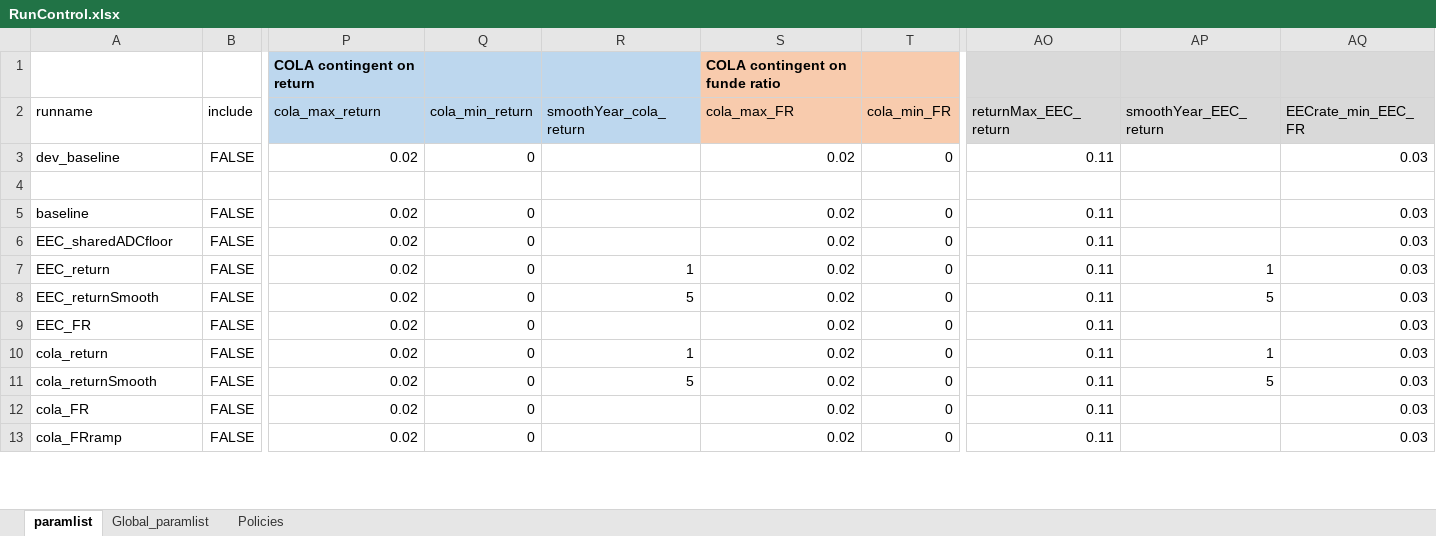
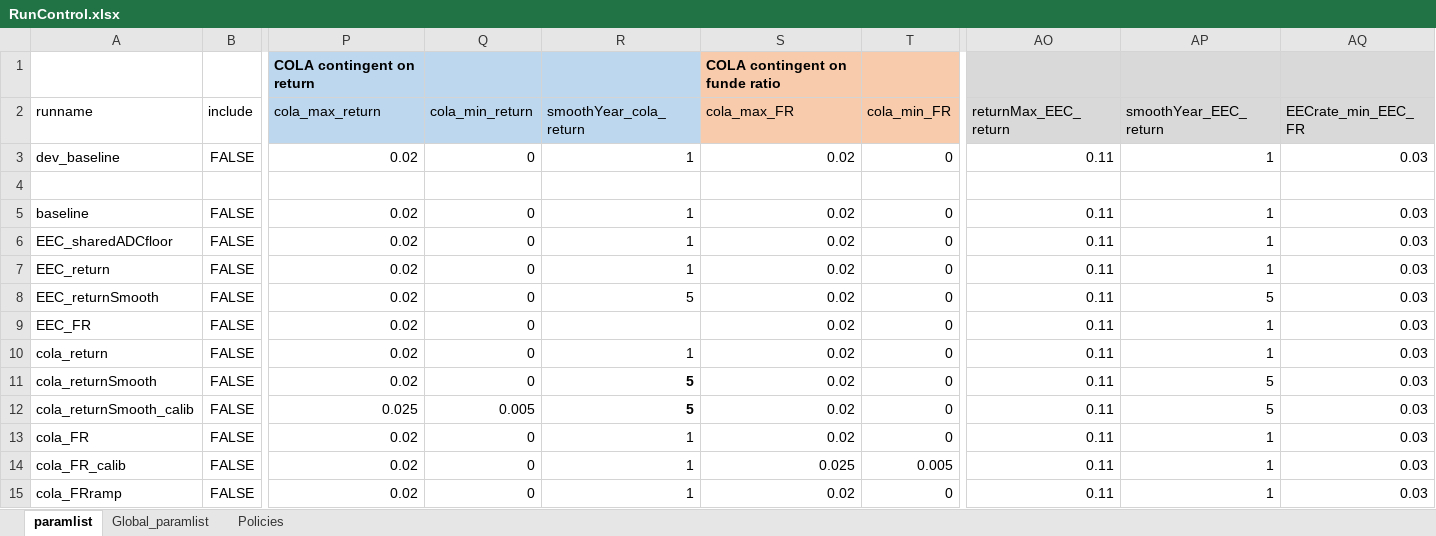
Before and after one commit to yimengyin16/PenSim_riskSharing, an Excel workbook: RunControl.xlsx, sheet paramlist, drawn as a sheet; only a part is shown, gaps mark what is left out; values as stored, in another font and other column widths than the file's, no borders; addresses are those after the commit; rows hold the shown columns only; the diff covers the shown part only; the diff names each change by its address in the sheet, - before the commit and + after, or states it on an @@ line.

Commit message:
prepare tables for calibrated runs

```diff
--- a/RunControl.xlsx (sheet paramlist)
+++ b/RunControl.xlsx (sheet paramlist)
-R3 (smoothYear_cola_return): (empty)
+R3 (smoothYear_cola_return): 1
-AP3 (smoothYear_EEC_return): (empty)
+AP3 (smoothYear_EEC_return): 1
-R5:R6 (smoothYear_cola_return): (empty)
+R5:R6 (smoothYear_cola_return): 1
-AP5:AP6 (smoothYear_EEC_return): (empty)
+AP5:AP6 (smoothYear_EEC_return): 1
-AP9 (smoothYear_EEC_return): (empty)
+AP9 (smoothYear_EEC_return): 1
-R11 bold: off
+R11 bold: on
+row 12: cola_returnSmooth_calib | FALSE | 0.025 | 0.005 | 5 | 0.02 | 0 | 0.11 | 5 | 0.03
-R13 (smoothYear_cola_return): (empty)
+R13 (smoothYear_cola_return): 1
-AP13 (smoothYear_EEC_return): (empty)
+AP13 (smoothYear_EEC_return): 1
+row 14: cola_FR_calib | FALSE | 0.02 | 0 | 1 | 0.025 | 0.005 | 0.11 | 1 | 0.03
-R15 (smoothYear_cola_return): (empty)
+R15 (smoothYear_cola_return): 1
-AP15 (smoothYear_EEC_return): (empty)
+AP15 (smoothYear_EEC_return): 1
```
Also changed, not shown: 2 added rows, 22 edited cells and cell formats elsewhere in this sheet, 3 other files.
